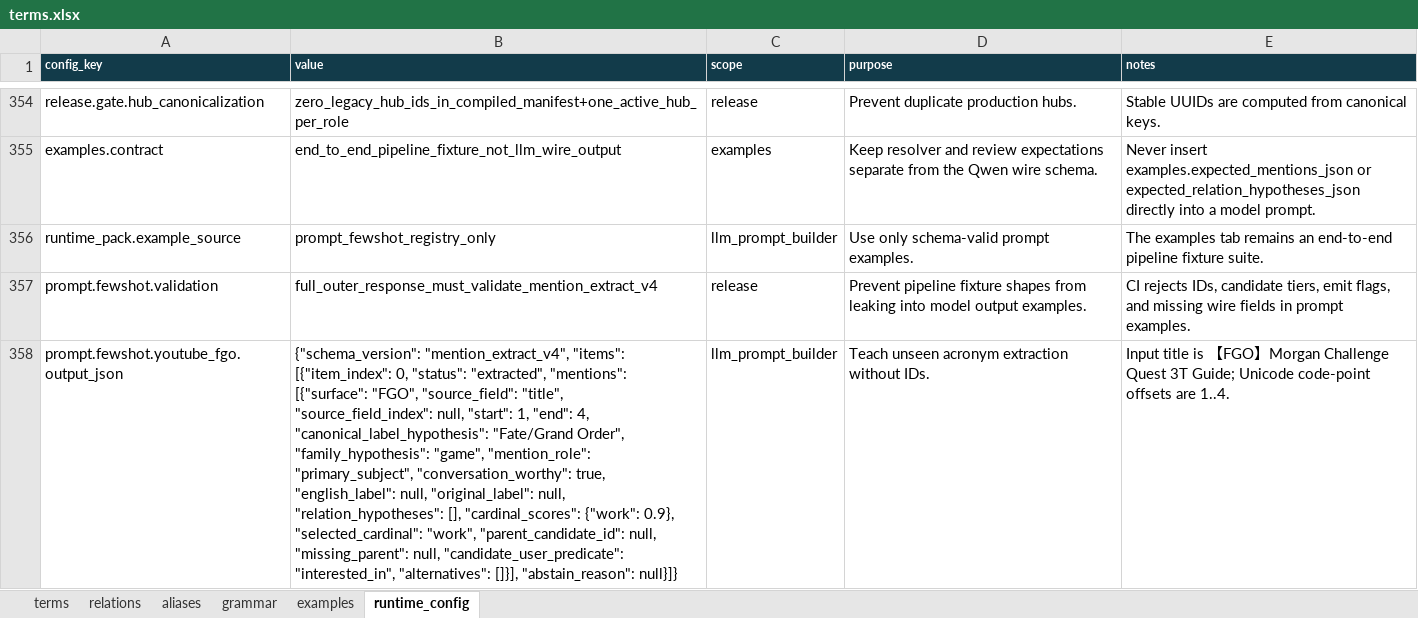
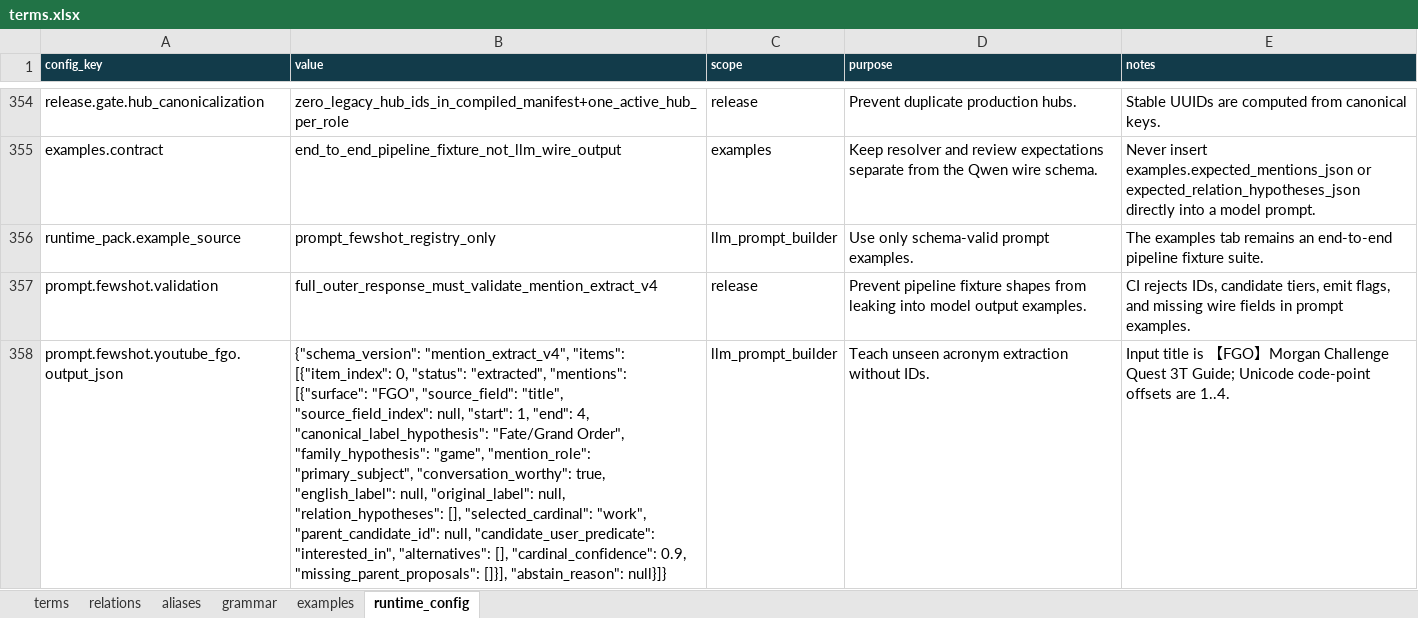
Before and after one commit to Shinghei98/Written, an Excel workbook: semantic/ontology/terms.xlsx, sheet runtime_config, drawn as a sheet; only a part is shown, gaps mark what is left out; values as stored, in another font and other column widths than the file's, no borders; the diff covers the shown part only; the diff names each change by its address in the sheet, - before the commit and + after, or states it on an @@ line.

```diff
--- a/semantic/ontology/terms.xlsx (sheet runtime_config)
+++ b/semantic/ontology/terms.xlsx (sheet runtime_config)
-B358 (value): …"relation_hypotheses": [], "cardinal_scores": {"work": 0.9}, "selected_cardinal": "work", "parent_candidate_id": null, "missing_parent": null, "candidate_user_predicate": "interested_in", "alternatives": []}], "abstain_reason":…
+B358 (value): …"relation_hypotheses": [], "selected_cardinal": "work", "parent_candidate_id": null, "candidate_user_predicate": "interested_in", "alternatives": [], "cardinal_confidence": 0.9, "missing_parent_proposals": []}], "abstain_reason":…
```
Also changed, not shown: 3 added rows and 11 edited cells elsewhere in this sheet, 13 other files.
